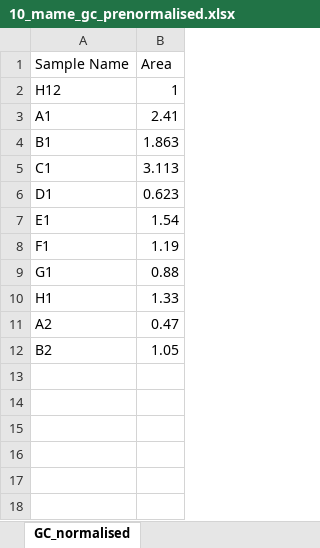
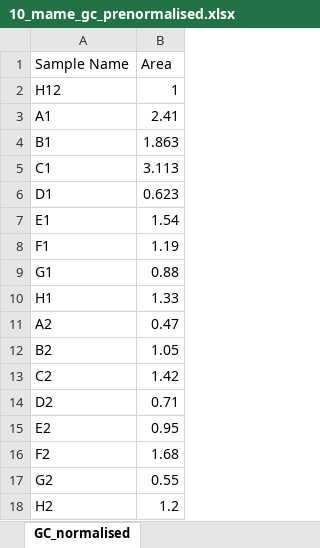
Before and after one commit to gyuminlee-repo/kuma, an Excel workbook: src-tauri/samples/mame/10_mame_gc_prenormalised.xlsx, sheet GC_normalised, drawn as a sheet; values as stored, in another font and other column widths than the file's, no borders; the diff names each change by its address in the sheet, - before the commit and + after, or states it on an @@ line.

```diff
--- a/src-tauri/samples/mame/10_mame_gc_prenormalised.xlsx (sheet GC_normalised)
+++ b/src-tauri/samples/mame/10_mame_gc_prenormalised.xlsx (sheet GC_normalised)
+row 13: C2 | 1.42
+row 14: D2 | 0.71
+row 15: E2 | 0.95
+row 16: F2 | 1.68
+row 17: G2 | 0.55
+row 18: H2 | 1.2
```
Also changed, not shown: src-tauri/samples/mame/06_mame_plate_layout.xlsx, src-tauri/samples/mame/08_mame_evolvepro_raw.xlsx, 35 other files.
